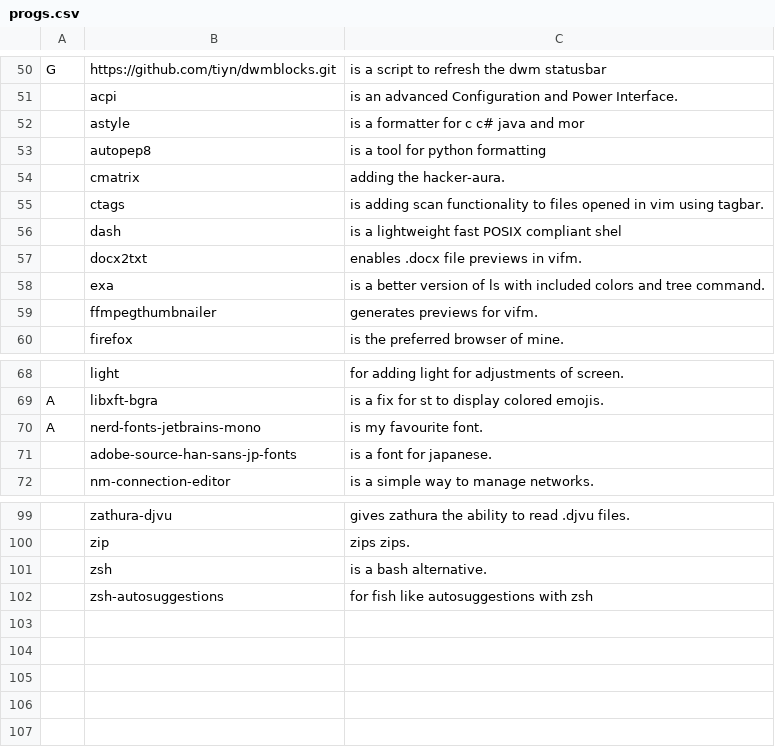
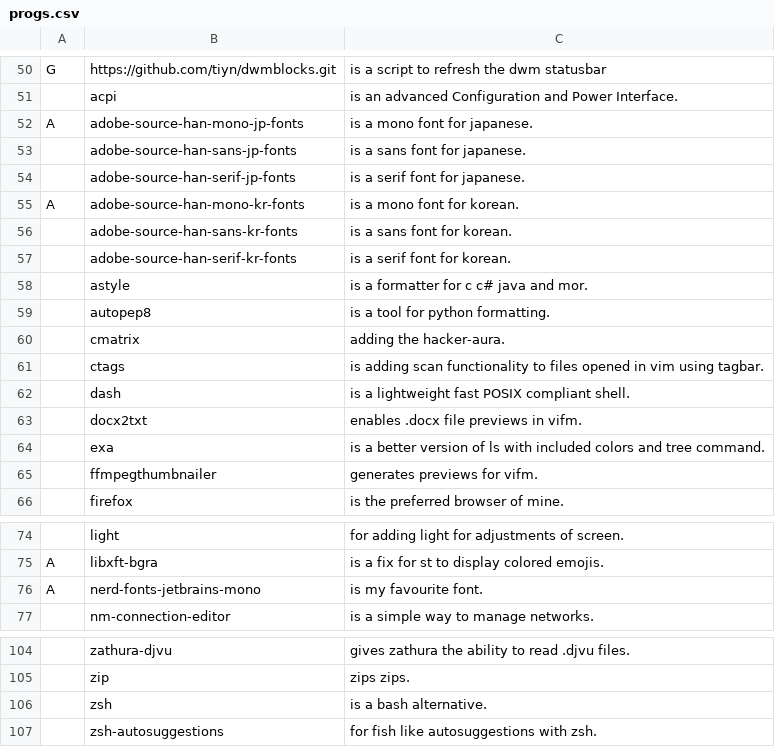
Before and after one commit to tiyn/larbs, a CSV file: resources/progs.csv, drawn as a sheet; only a part is shown, gaps mark what is left out; removed rows and columns are numbered as before the commit, all else as after; the diff names each change by its address in the sheet, - before the commit and + after, or states it on an @@ line.

Commit message:
progs: added adobe fonts for japanese and korean

```diff
--- a/resources/progs.csv
+++ b/resources/progs.csv
+row 52: A | adobe-source-han-mono-jp-fonts | is a mono font for japanese.
+row 53:  | adobe-source-han-sans-jp-fonts | is a sans font for japanese.
+row 54:  | adobe-source-han-serif-jp-fonts | is a serif font for japanese.
+row 55: A | adobe-source-han-mono-kr-fonts | is a mono font for korean.
+row 56:  | adobe-source-han-sans-kr-fonts | is a sans font for korean.
+row 57:  | adobe-source-han-serif-kr-fonts | is a serif font for korean.
-C58: is a formatter for c c# java and mor
+C58: is a formatter for c c# java and mor.
-C59: is a tool for python formatting
+C59: is a tool for python formatting.
-C62: is a lightweight fast POSIX compliant shel
+C62: is a lightweight fast POSIX compliant shell.
-row 71:  | adobe-source-han-sans-jp-fonts | is a font for japanese.
-C107: for fish like autosuggestions with zsh
+C107: for fish like autosuggestions with zsh.
```
